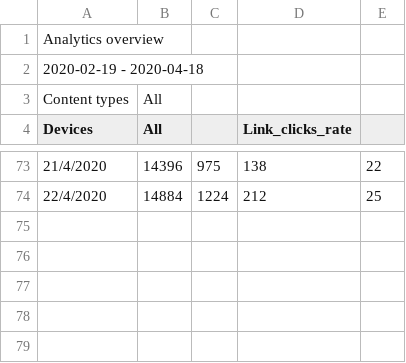
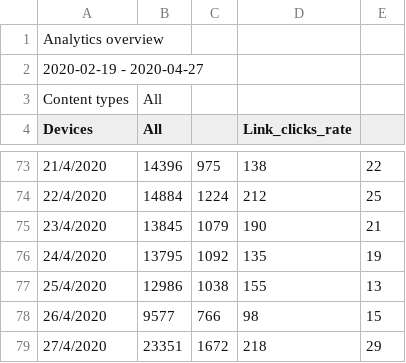
Before and after one commit to LunaticLuv2D/Pinterest_Target_Location_Thailand, a CSV file: PTLT.csv, drawn as a sheet; only a part is shown, gaps mark what is left out; the diff names each change by its address in the sheet, - before the commit and + after, or states it on an @@ line.

Commit message:
Add files via upload

```diff
--- a/PTLT.csv
+++ b/PTLT.csv
-A2 (Devices): 2020-02-19 - 2020-04-18
+A2 (Devices): 2020-02-19 - 2020-04-27
+row 75: 23/4/2020 | 13845 | 1079 | 190 | 21
+row 76: 24/4/2020 | 13795 | 1092 | 135 | 19
+row 77: 25/4/2020 | 12986 | 1038 | 155 | 13
+row 78: 26/4/2020 | 9577 | 766 | 98 | 15
+row 79: 27/4/2020 | 23351 | 1672 | 218 | 29
```
